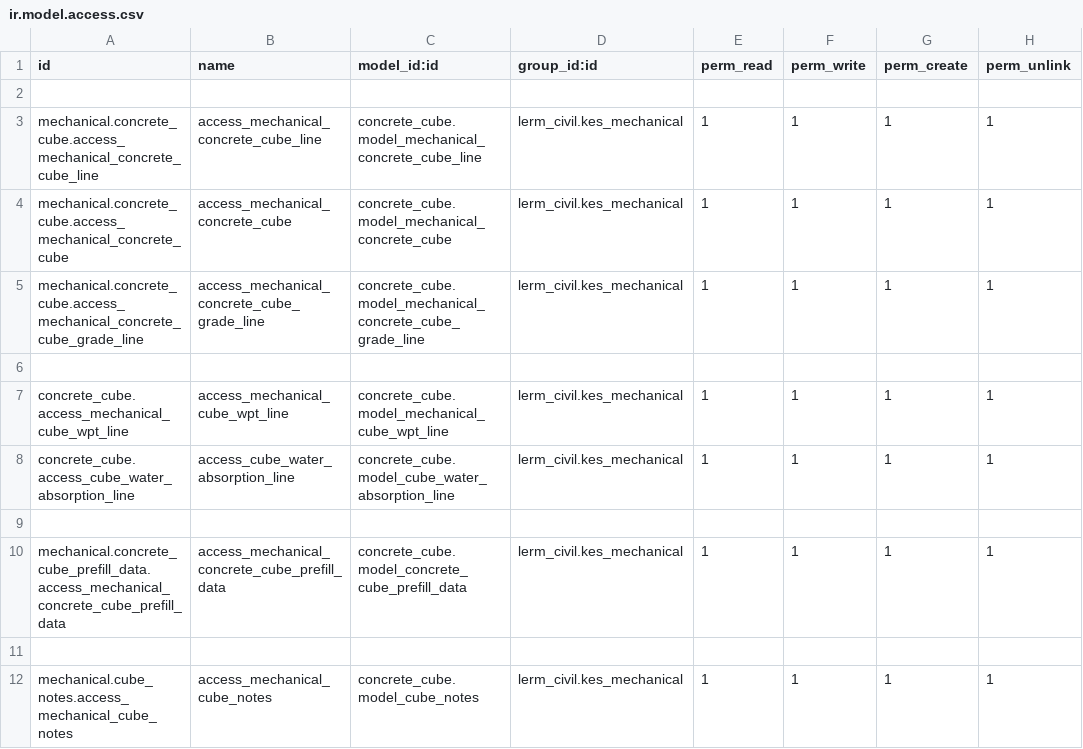
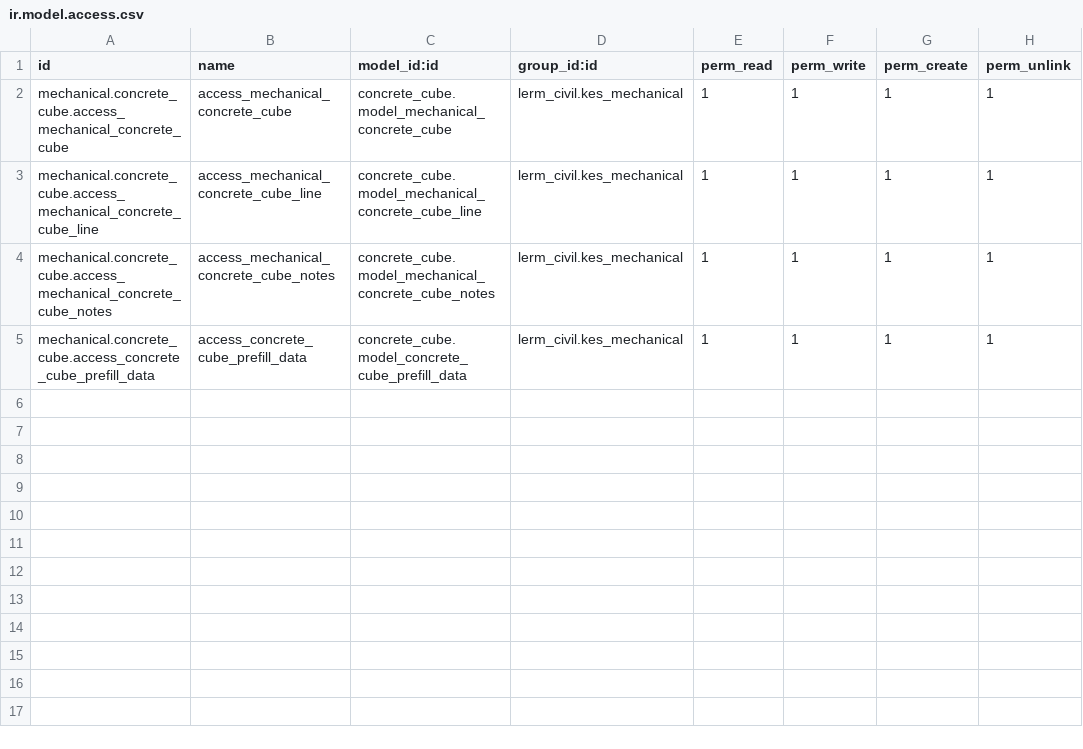
Before and after one commit to Usman-Shaikhnag/lerm_civil_products, a CSV file: concrete_cube/security/ir.model.access.csv, drawn as a sheet.

```diff
--- a/concrete_cube/security/ir.model.access.csv
+++ b/concrete_cube/security/ir.model.access.csv
@@ -1,12 +1,5 @@
 id,name,model_id:id,group_id:id,perm_read,perm_write,perm_create,perm_unlink
-
+mechanical.concrete_cube.access_mechanical_concrete_cube,access_mechanical_concrete_cube,concrete_cube.model_mechanical_concrete_cube,lerm_civil.kes_mechanical,1,1,1,1
 mechanical.concrete_cube.access_mechanical_concrete_cube_line,access_mechanical_concrete_cube_line,concrete_cube.model_mechanical_concrete_cube_line,lerm_civil.kes_mechanical,1,1,1,1
-mechanical.concrete_cube.access_mechanical_concrete_cube,access_mechanical_concrete_cube,concrete_cube.model_mechanical_concrete_cube,lerm_civil.kes_mechanical,1,1,1,1
-mechanical.concrete_cube.access_mechanical_concrete_cube_grade_line,access_mechanical_concrete_cube_grade_line,concrete_cube.model_mechanical_concrete_cube_grade_line,lerm_civil.kes_mechanical,1,1,1,1
-
-concrete_cube.access_mechanical_cube_wpt_line,access_mechanical_cube_wpt_line,concrete_cube.model_mechanical_cube_wpt_line,lerm_civil.kes_mechanical,1,1,1,1
-concrete_cube.access_cube_water_absorption_line,access_cube_water_absorption_line,concrete_cube.model_cube_water_absorption_line,lerm_civil.kes_mechanical,1,1,1,1
-
-mechanical.concrete_cube_prefill_data.access_mechanical_concrete_cube_prefill_data,access_mechanical_concrete_cube_prefill_data,concrete_cube.model_concrete_cube_prefill_data,lerm_civil.kes_mechanical,1,1,1,1
-
-mechanical.cube_notes.access_mechanical_cube_notes,access_mechanical_cube_notes,concrete_cube.model_cube_notes,lerm_civil.kes_mechanical,1,1,1,1
+mechanical.concrete_cube.access_mechanical_concrete_cube_notes,access_mechanical_concrete_cube_notes,concrete_cube.model_mechanical_concrete_cube_notes,lerm_civil.kes_mechanical,1,1,1,1
+mechanical.concrete_cube.access_concrete_cube_prefill_data,access_concrete_cube_prefill_data,concrete_cube.model_concrete_cube_prefill_data,lerm_civil.kes_mechanical,1,1,1,1
```
Also changed, not shown: concrete_cylinder/security/ir.model.access.csv, 12 other files.
